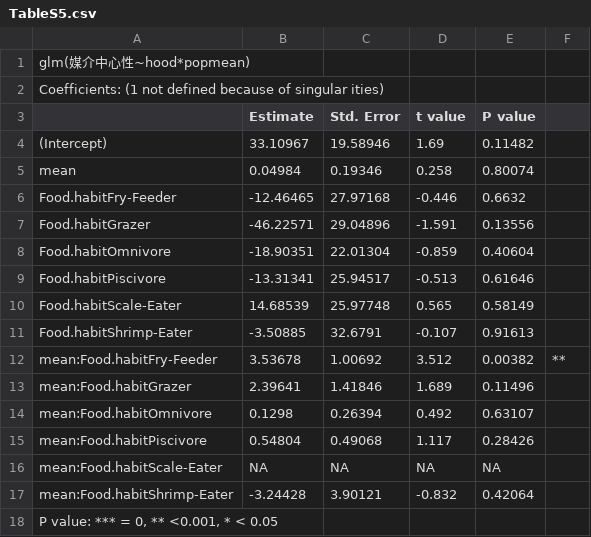
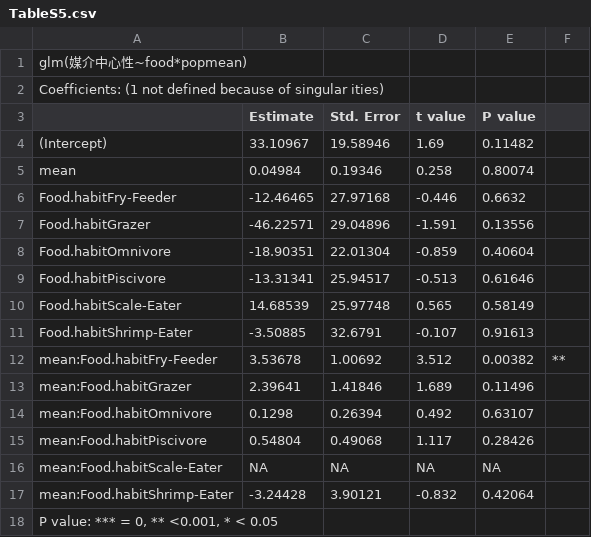
Before and after one commit to TKawaseScript/complex-interaction, a CSV file: 清書済/TableS5.csv, drawn as a sheet.

Commit message:
Update TableS5.csv

```diff
--- a/清書済/TableS5.csv
+++ b/清書済/TableS5.csv
@@ -1,2 +1,2 @@
-glm(媒介中心性~hood*popmean),,,,,
+glm(媒介中心性~food*popmean),,,,,
 Coefficients: (1 not defined because of singular ities),,,,,
```
